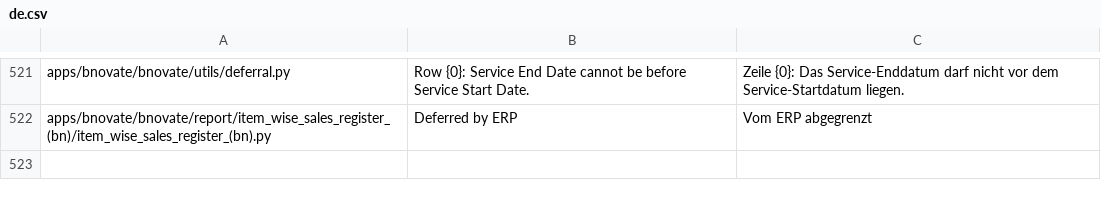
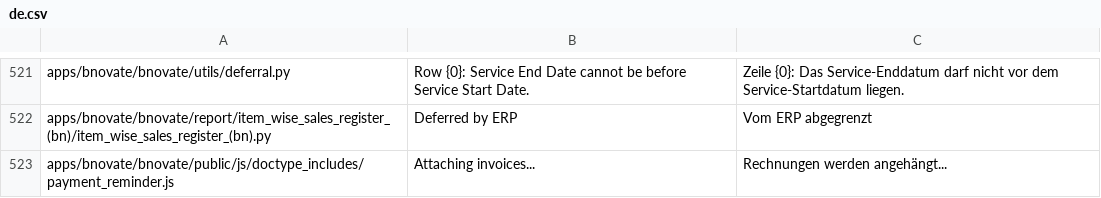
Before and after one commit to bnovate/bnovate, a CSV file: bnovate/translations/de.csv, drawn as a sheet; only a part is shown, gaps mark what is left out.

```diff
--- a/bnovate/translations/de.csv
+++ b/bnovate/translations/de.csv
@@ -522 +522,2 @@ apps/bnovate/bnovate/utils/deferral.py,Row {0}: Service End Date cannot be befor
 apps/bnovate/bnovate/report/item_wise_sales_register_(bn)/item_wise_sales_register_(bn).py,Deferred by ERP,Vom ERP abgegrenzt
+apps/bnovate/bnovate/public/js/doctype_includes/payment_reminder.js,Attaching invoices...,Rechnungen werden angehängt...
```
Also changed, not shown: bnovate/translations/fr.csv, 3 other files.
